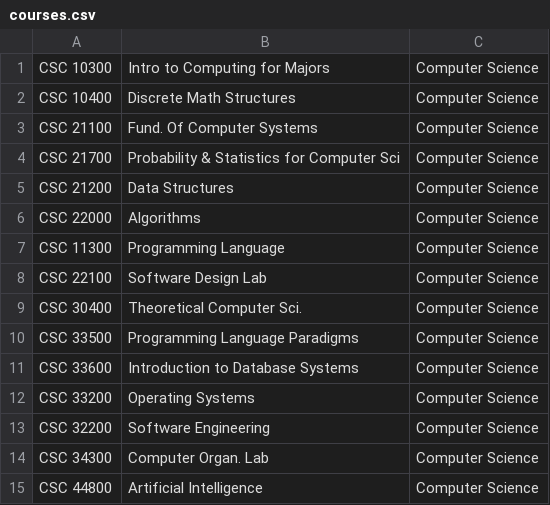
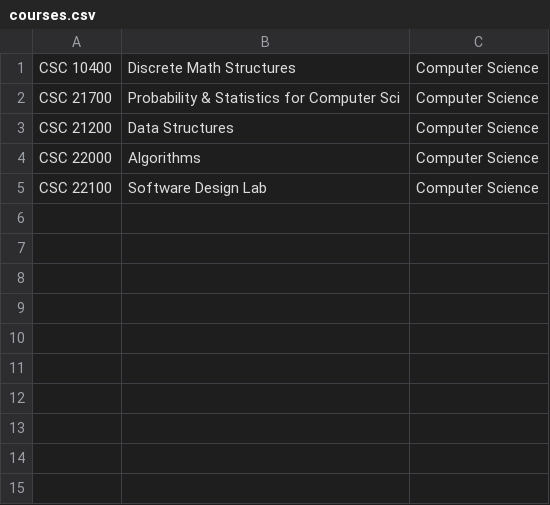
Before and after one commit to zealptl/database-with-java-4, a CSV file: data/courses.csv, drawn as a sheet.

```diff
--- a/data/courses.csv
+++ b/data/courses.csv
@@ -1,4 +1,2 @@
-CSC 10300,Intro to Computing for Majors,Computer Science
 CSC 10400,Discrete Math Structures,Computer Science
-CSC 21100,Fund. Of Computer Systems,Computer Science
 CSC 21700,Probability & Statistics for Computer Sci,Computer Science
@@ -6,10 +4,2 @@ CSC 21200,Data Structures,Computer Science
 CSC 22000,Algorithms,Computer Science
-CSC 11300,Programming Language,Computer Science
 CSC 22100,Software Design Lab,Computer Science
-CSC 30400,Theoretical Computer Sci.,Computer Science
-CSC 33500,Programming Language Paradigms,Computer Science
-CSC 33600,Introduction to Database Systems,Computer Science
-CSC 33200,Operating Systems,Computer Science
-CSC 32200,Software Engineering,Computer Science
-CSC 34300,Computer Organ. Lab,Computer Science
-CSC 44800,Artificial Intelligence,Computer Science
```
Also changed, not shown: 4 other files.
